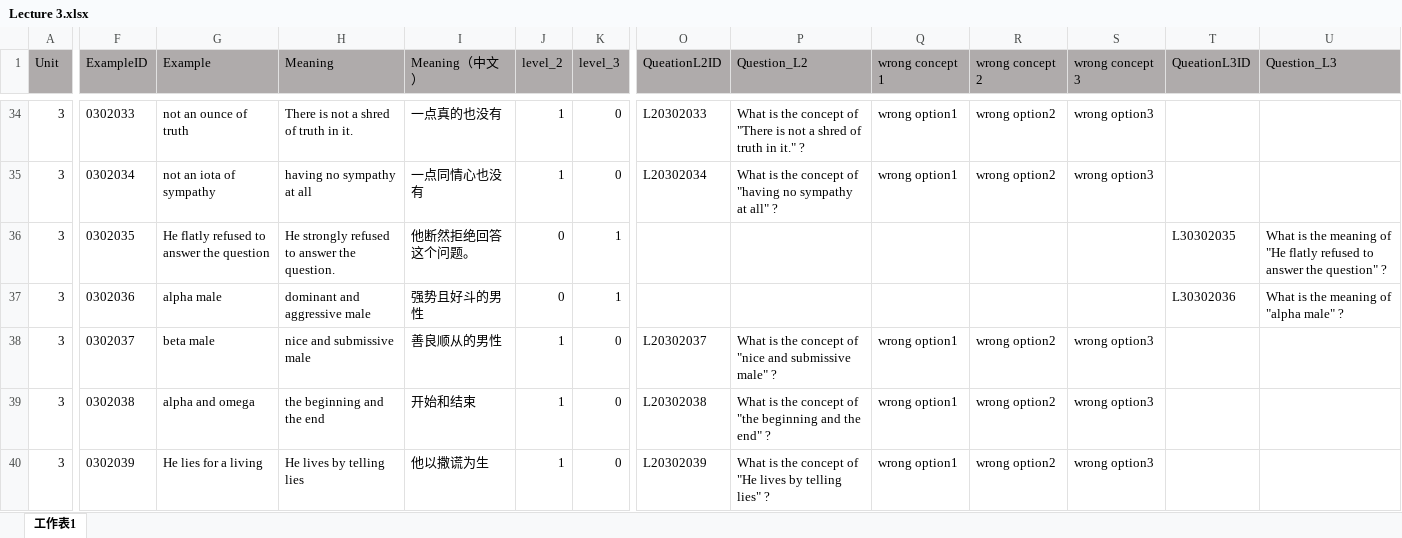
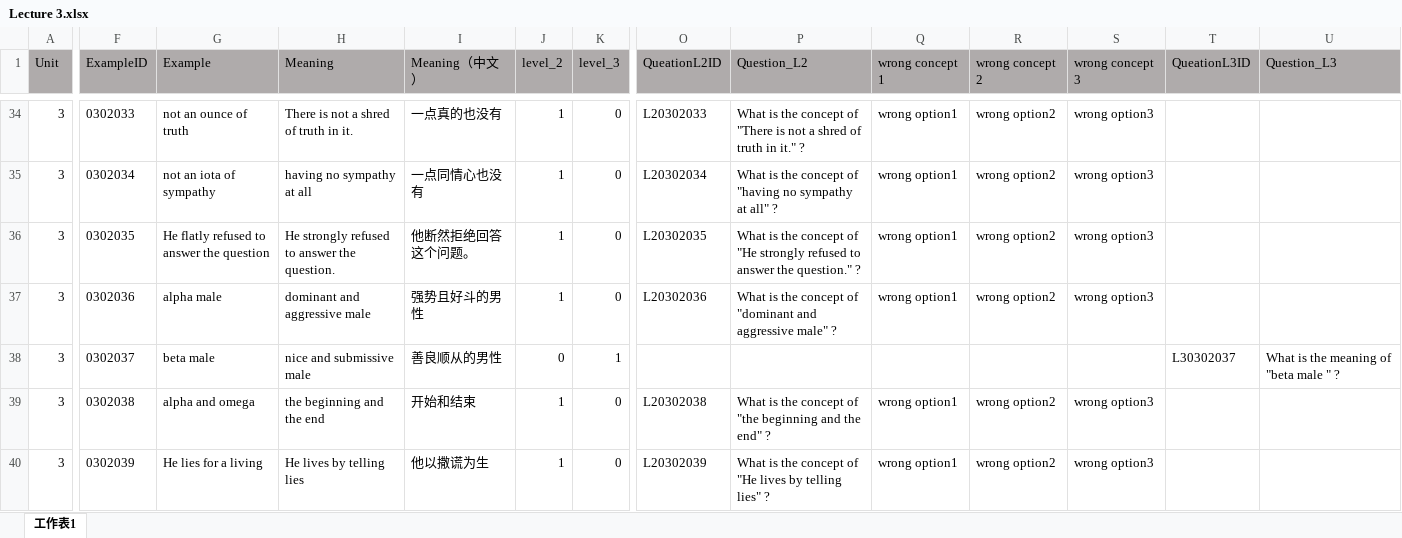
Before and after one commit to Undefeated-man/AI_teaching_project, an Excel workbook: miniproject/template/Lectures/Lecture 3.xlsx, sheet 工作表1, drawn as a sheet; only a part is shown, gaps mark what is left out; values as stored, in another font and other column widths than the file's, no borders; removed rows and columns are numbered as before the commit, all else as after; rows hold the shown columns only; the diff covers the shown part only; the diff names each change by its address in the sheet, - before the commit and + after, or states it on an @@ line.

```diff
--- a/miniproject/template/Lectures/Lecture 3.xlsx (sheet 工作表1)
+++ b/miniproject/template/Lectures/Lecture 3.xlsx (sheet 工作表1)
-J36 (level_2): 0
+J36 (level_2): 1
-K36 (level_3): 1
+K36 (level_3): 0
-O36 (QueationL2ID): (empty)
+O36 (QueationL2ID): L20302035
-P36 (Question_L2): (empty)
+P36 (Question_L2): What is the concept of "He strongly refused to answer the question." ?
-Q36 (wrong concept 1): (empty)
+Q36 (wrong concept 1): wrong option1
-R36 (wrong concept 2): (empty)
+R36 (wrong concept 2): wrong option2
-S36 (wrong concept 3): (empty)
+S36 (wrong concept 3): wrong option3
-T36 (QueationL3ID): L30302035
+T36 (QueationL3ID): (empty)
-U36 (Question_L3): What is the meaning of "He flatly refused to answer the question" ?
+U36 (Question_L3): (empty)
+row 37: 3 | 0302036 | alpha male | dominant and aggressive male | 强势且好斗的男性 | 1 | 0 | L20302036 | What is the concept of "dominant and aggressive male" ? | wrong option1 | wrong option2 | wrong option3
-F38 (ExampleID): 0302036
+F38 (ExampleID): 0302037
-G38 (Example): alpha male
+G38 (Example): beta male
-H38 (Meaning): dominant and aggressive male
+H38 (Meaning): nice and submissive male
-I38 (Meaning（中文）): 强势且好斗的男性
+I38 (Meaning（中文）): 善良顺从的男性
-T38 (QueationL3ID): L30302036
+T38 (QueationL3ID): L30302037
-U38 (Question_L3): What is the meaning of "alpha male" ?
+U38 (Question_L3): What is the meaning of "beta male " ?
-row 38: 3 | 0302037 | beta male | nice and submissive male | 善良顺从的男性 | 1 | 0 | L20302037 | What is the concept of "nice and submissive male" ? | wrong option1 | wrong option2 | wrong option3
```
Also changed, not shown: 13 added rows, 13 removed rows, 467 edited cells and cell formats elsewhere in this sheet, formulas that keep their value, miniproject/template/Lectures/Lecture 10.xlsx, miniproject/template/Lectures/Lecture 5.xlsx, 9 other files.
